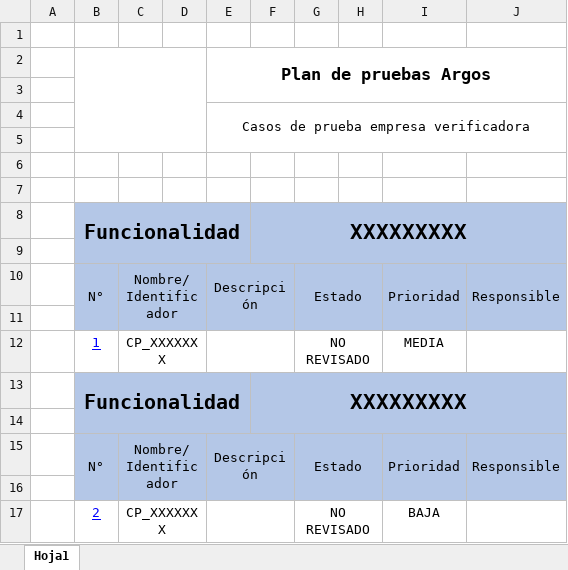
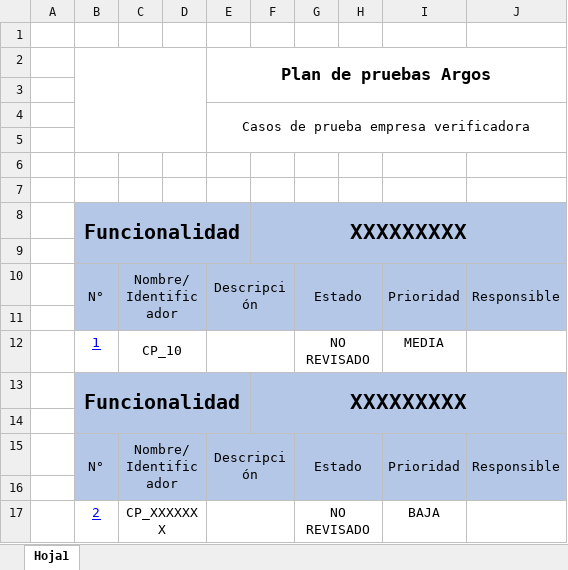
Before and after one commit to DanielBrmdz/PruebasArgos, an Excel workbook: Empresa Verificadora/CasosEmpVerificadora.xlsx, sheet Hoja1, drawn as a sheet; values as stored, in another font and other column widths than the file's, no borders; charts and pictures not drawn; the diff names each change by its address in the sheet, - before the commit and + after, or states it on an @@ line.

Commit message:
cambio

```diff
--- a/Empresa Verificadora/CasosEmpVerificadora.xlsx (sheet Hoja1)
+++ b/Empresa Verificadora/CasosEmpVerificadora.xlsx (sheet Hoja1)
-C12: CP_XXXXXXX
+C12: CP_10
```
